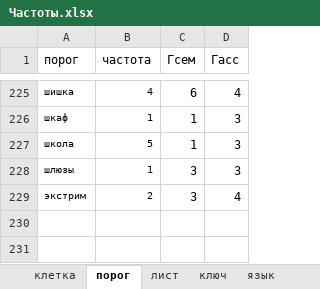
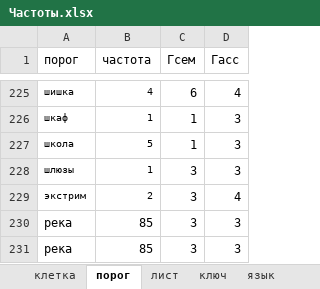
Before and after one commit to Shurtuga/AssTest, an Excel workbook: ExcelHelper/ExcelTables/Частоты.xlsx, sheet порог, drawn as a sheet; only a part is shown, gaps mark what is left out; values as stored, in another font and other column widths than the file's, no borders; the diff names each change by its address in the sheet, - before the commit and + after, or states it on an @@ line.

```diff
--- a/ExcelHelper/ExcelTables/Частоты.xlsx (sheet порог)
+++ b/ExcelHelper/ExcelTables/Частоты.xlsx (sheet порог)
+row 230: река | 85 | 3 | 3
+row 231: река | 85 | 3 | 3
```
Also changed, not shown: sheet ключ, sheet дробь, sheet лист, sheet язык, sheet клетка, ExcelHelper/ExcelTables/Результаты.xlsx, 20 other files.
